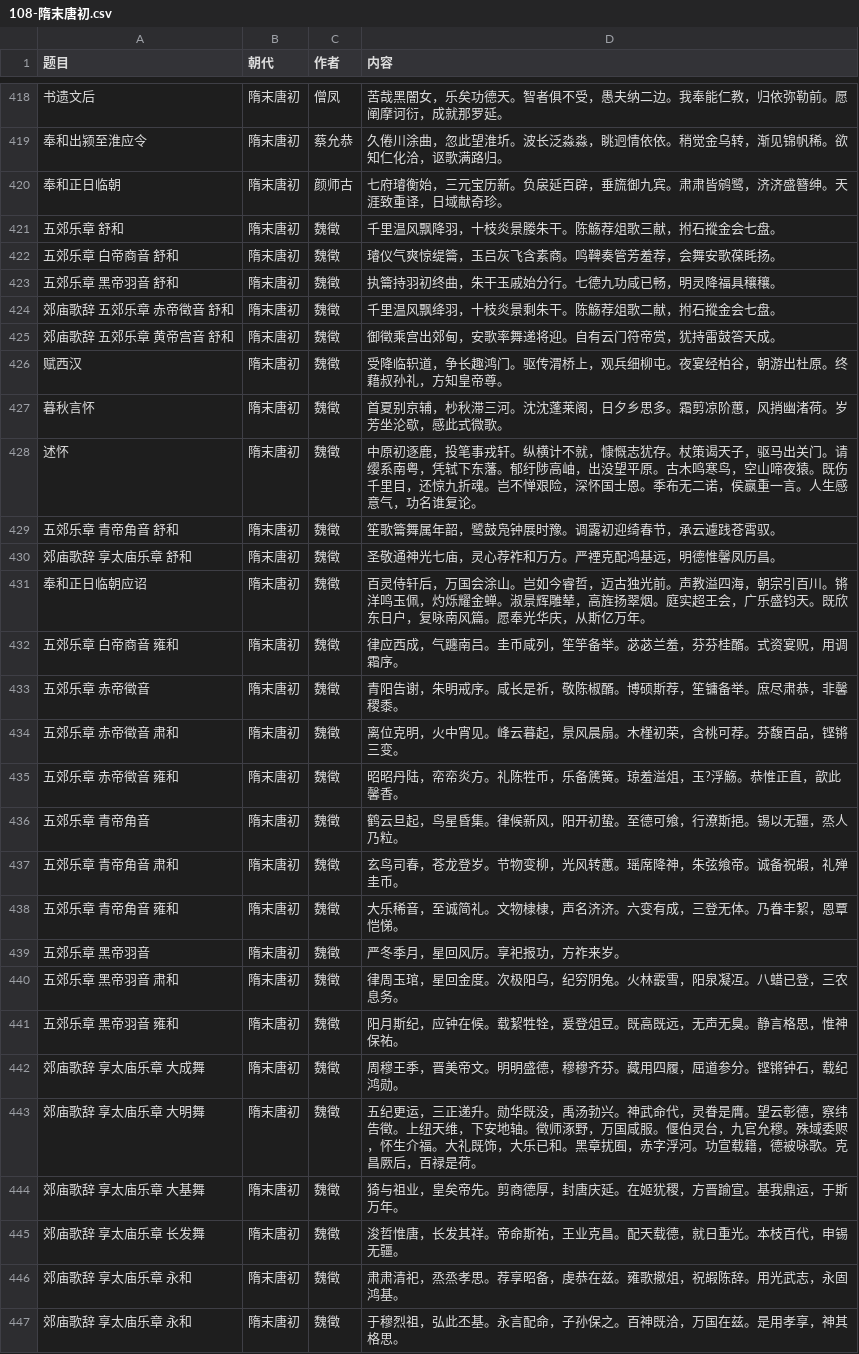
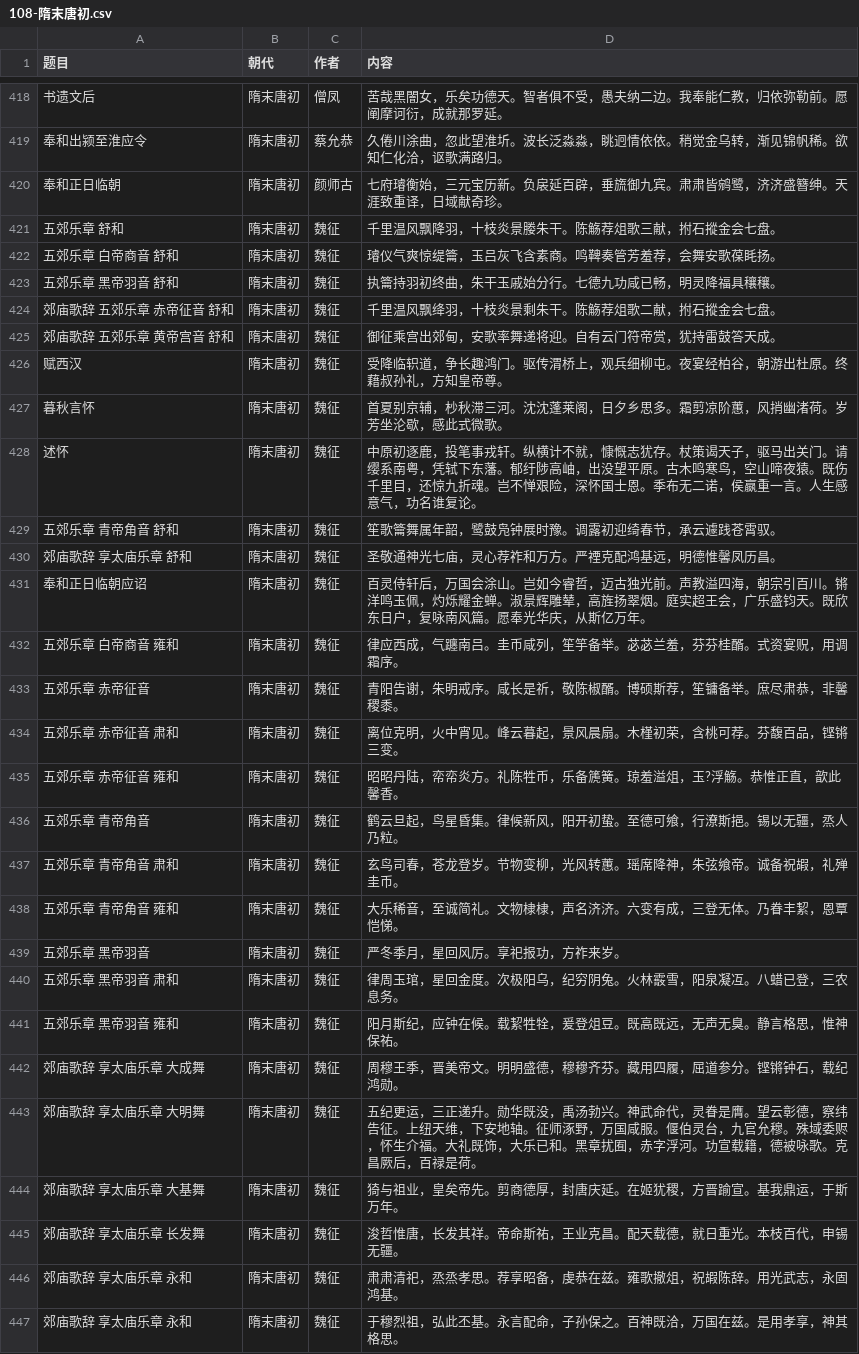
Before and after one commit to bingcheng1998/Poetry, a CSV file: 108-隋末唐初.csv, drawn as a sheet; only a part is shown, gaps mark what is left out; the diff covers the shown part only.

```diff
--- a/108-隋末唐初.csv
+++ b/108-隋末唐初.csv
@@ -420,28 +420,28 @@
 "奉和正日临朝","隋末唐初","颜师古","七府璿衡始，三元宝历新。负扆延百辟，垂旒御九宾。肃肃皆鹓鹭，济济盛簪绅。天涯致重译，日域献奇珍。"
-"五郊乐章 舒和","隋末唐初","魏徵","千里温风飘降羽，十枝炎景媵朱干。陈觞荐俎歌三献，拊石摐金会七盘。"
-"五郊乐章 白帝商音 舒和","隋末唐初","魏徵","璿仪气爽惊缇籥，玉吕灰飞含素商。鸣鞞奏管芳羞荐，会舞安歌葆眊扬。"
-"五郊乐章 黑帝羽音 舒和","隋末唐初","魏徵","执籥持羽初终曲，朱干玉戚始分行。七德九功咸已畅，明灵降福具穰穰。"
-"郊庙歌辞 五郊乐章 赤帝徵音 舒和","隋末唐初","魏徵","千里温风飘绛羽，十枝炎景剩朱干。陈觞荐俎歌二献，拊石摐金会七盘。"
-"郊庙歌辞 五郊乐章 黄帝宫音 舒和","隋末唐初","魏徵","御徵乘宫出郊甸，安歌率舞递将迎。自有云门符帝赏，犹持雷鼓答天成。"
-"赋西汉","隋末唐初","魏徵","受降临轵道，争长趣鸿门。驱传渭桥上，观兵细柳屯。夜宴经柏谷，朝游出杜原。终藉叔孙礼，方知皇帝尊。"
-"暮秋言怀","隋末唐初","魏徵","首夏别京辅，杪秋滞三河。沈沈蓬莱阁，日夕乡思多。霜剪凉阶蕙，风捎幽渚荷。岁芳坐沦歇，感此式微歌。"
-"述怀","隋末唐初","魏徵","中原初逐鹿，投笔事戎轩。纵横计不就，慷慨志犹存。杖策谒天子，驱马出关门。请缨系南粤，凭轼下东藩。郁纡陟高岫，出没望平原。古木鸣寒鸟，空山啼夜猿。既伤千里目，还惊九折魂。岂不惮艰险，深怀国士恩。季布无二诺，侯嬴重一言。人生感意气，功名谁复论。"
-"五郊乐章 青帝角音 舒和","隋末唐初","魏徵","笙歌籥舞属年韶，鹭鼓凫钟展时豫。调露初迎绮春节，承云遽践苍霄驭。"
-"郊庙歌辞 享太庙乐章 舒和","隋末唐初","魏徵","圣敬通神光七庙，灵心荐祚和万方。严禋克配鸿基远，明德惟馨凤历昌。"
-"奉和正日临朝应诏","隋末唐初","魏徵","百灵侍轩后，万国会涂山。岂如今睿哲，迈古独光前。声教溢四海，朝宗引百川。锵洋鸣玉佩，灼烁耀金蝉。淑景辉雕辇，高旌扬翠烟。庭实超王会，广乐盛钧天。既欣东日户，复咏南风篇。愿奉光华庆，从斯亿万年。"
-"五郊乐章 白帝商音 雍和","隋末唐初","魏徵","律应西成，气躔南吕。圭币咸列，笙竽备举。苾苾兰羞，芬芬桂醑。式资宴贶，用调霜序。"
-"五郊乐章 赤帝徵音","隋末唐初","魏徵","青阳告谢，朱明戒序。咸长是祈，敬陈椒醑。博硕斯荐，笙镛备举。庶尽肃恭，非馨稷黍。"
-"五郊乐章 赤帝徵音 肃和","隋末唐初","魏徵","离位克明，火中宵见。峰云暮起，景风晨扇。木槿初荣，含桃可荐。芬馥百品，铿锵三变。"
-"五郊乐章 赤帝徵音 雍和","隋末唐初","魏徵","昭昭丹陆，帟帟炎方。礼陈牲币，乐备篪簧。琼羞溢俎，玉?浮觞。恭惟正直，歆此馨香。"
-"五郊乐章 青帝角音","隋末唐初","魏徵","鹤云旦起，鸟星昏集。律候新风，阳开初蛰。至德可飨，行潦斯挹。锡以无疆，烝人乃粒。"
-"五郊乐章 青帝角音 肃和","隋末唐初","魏徵","玄鸟司春，苍龙登岁。节物变柳，光风转蕙。瑶席降神，朱弦飨帝。诚备祝嘏，礼殚圭币。"
-"五郊乐章 青帝角音 雍和","隋末唐初","魏徵","大乐稀音，至诚简礼。文物棣棣，声名济济。六变有成，三登无体。乃眷丰絜，恩覃恺悌。"
-"五郊乐章 黑帝羽音","隋末唐初","魏徵","严冬季月，星回风厉。享祀报功，方祚来岁。"
-"五郊乐章 黑帝羽音 肃和","隋末唐初","魏徵","律周玉琯，星回金度。次极阳乌，纪穷阴兔。火林霰雪，阳泉凝冱。八蜡已登，三农息务。"
-"五郊乐章 黑帝羽音 雍和","隋末唐初","魏徵","阳月斯纪，应钟在候。载絜牲牷，爰登俎豆。既高既远，无声无臭。静言格思，惟神保祐。"
-"郊庙歌辞 享太庙乐章 大成舞","隋末唐初","魏徵","周穆王季，晋美帝文。明明盛德，穆穆齐芬。藏用四履，屈道参分。铿锵钟石，载纪鸿勋。"
-"郊庙歌辞 享太庙乐章 大明舞","隋末唐初","魏徵","五纪更运，三正递升。勋华既没，禹汤勃兴。神武命代，灵眷是膺。望云彰德，察纬告徵。上纽天维，下安地轴。徵师涿野，万国咸服。偃伯灵台，九官允穆。殊域委赆，怀生介福。大礼既饰，大乐已和。黑章扰囿，赤字浮河。功宣载籍，德被咏歌。克昌厥后，百禄是荷。"
-"郊庙歌辞 享太庙乐章 大基舞","隋末唐初","魏徵","猗与祖业，皇矣帝先。剪商德厚，封唐庆延。在姬犹稷，方晋踰宣。基我鼎运，于斯万年。"
-"郊庙歌辞 享太庙乐章 长发舞","隋末唐初","魏徵","浚哲惟唐，长发其祥。帝命斯祐，王业克昌。配天载德，就日重光。本枝百代，申锡无疆。"
-"郊庙歌辞 享太庙乐章 永和","隋末唐初","魏徵","肃肃清祀，烝烝孝思。荐享昭备，虔恭在兹。雍歌撤俎，祝嘏陈辞。用光武志，永固鸿基。"
-"郊庙歌辞 享太庙乐章 永和","隋末唐初","魏徵","于穆烈祖，弘此丕基。永言配命，子孙保之。百神既洽，万国在兹。是用孝享，神其格思。"
+"五郊乐章 舒和","隋末唐初","魏征","千里温风飘降羽，十枝炎景媵朱干。陈觞荐俎歌三献，拊石摐金会七盘。"
+"五郊乐章 白帝商音 舒和","隋末唐初","魏征","璿仪气爽惊缇籥，玉吕灰飞含素商。鸣鞞奏管芳羞荐，会舞安歌葆眊扬。"
+"五郊乐章 黑帝羽音 舒和","隋末唐初","魏征","执籥持羽初终曲，朱干玉戚始分行。七德九功咸已畅，明灵降福具穰穰。"
+"郊庙歌辞 五郊乐章 赤帝征音 舒和","隋末唐初","魏征","千里温风飘绛羽，十枝炎景剩朱干。陈觞荐俎歌二献，拊石摐金会七盘。"
+"郊庙歌辞 五郊乐章 黄帝宫音 舒和","隋末唐初","魏征","御征乘宫出郊甸，安歌率舞递将迎。自有云门符帝赏，犹持雷鼓答天成。"
+"赋西汉","隋末唐初","魏征","受降临轵道，争长趣鸿门。驱传渭桥上，观兵细柳屯。夜宴经柏谷，朝游出杜原。终藉叔孙礼，方知皇帝尊。"
+"暮秋言怀","隋末唐初","魏征","首夏别京辅，杪秋滞三河。沈沈蓬莱阁，日夕乡思多。霜剪凉阶蕙，风捎幽渚荷。岁芳坐沦歇，感此式微歌。"
+"述怀","隋末唐初","魏征","中原初逐鹿，投笔事戎轩。纵横计不就，慷慨志犹存。杖策谒天子，驱马出关门。请缨系南粤，凭轼下东藩。郁纡陟高岫，出没望平原。古木鸣寒鸟，空山啼夜猿。既伤千里目，还惊九折魂。岂不惮艰险，深怀国士恩。季布无二诺，侯嬴重一言。人生感意气，功名谁复论。"
+"五郊乐章 青帝角音 舒和","隋末唐初","魏征","笙歌籥舞属年韶，鹭鼓凫钟展时豫。调露初迎绮春节，承云遽践苍霄驭。"
+"郊庙歌辞 享太庙乐章 舒和","隋末唐初","魏征","圣敬通神光七庙，灵心荐祚和万方。严禋克配鸿基远，明德惟馨凤历昌。"
+"奉和正日临朝应诏","隋末唐初","魏征","百灵侍轩后，万国会涂山。岂如今睿哲，迈古独光前。声教溢四海，朝宗引百川。锵洋鸣玉佩，灼烁耀金蝉。淑景辉雕辇，高旌扬翠烟。庭实超王会，广乐盛钧天。既欣东日户，复咏南风篇。愿奉光华庆，从斯亿万年。"
+"五郊乐章 白帝商音 雍和","隋末唐初","魏征","律应西成，气躔南吕。圭币咸列，笙竽备举。苾苾兰羞，芬芬桂醑。式资宴贶，用调霜序。"
+"五郊乐章 赤帝征音","隋末唐初","魏征","青阳告谢，朱明戒序。咸长是祈，敬陈椒醑。博硕斯荐，笙镛备举。庶尽肃恭，非馨稷黍。"
+"五郊乐章 赤帝征音 肃和","隋末唐初","魏征","离位克明，火中宵见。峰云暮起，景风晨扇。木槿初荣，含桃可荐。芬馥百品，铿锵三变。"
+"五郊乐章 赤帝征音 雍和","隋末唐初","魏征","昭昭丹陆，帟帟炎方。礼陈牲币，乐备篪簧。琼羞溢俎，玉?浮觞。恭惟正直，歆此馨香。"
+"五郊乐章 青帝角音","隋末唐初","魏征","鹤云旦起，鸟星昏集。律候新风，阳开初蛰。至德可飨，行潦斯挹。锡以无疆，烝人乃粒。"
+"五郊乐章 青帝角音 肃和","隋末唐初","魏征","玄鸟司春，苍龙登岁。节物变柳，光风转蕙。瑶席降神，朱弦飨帝。诚备祝嘏，礼殚圭币。"
+"五郊乐章 青帝角音 雍和","隋末唐初","魏征","大乐稀音，至诚简礼。文物棣棣，声名济济。六变有成，三登无体。乃眷丰絜，恩覃恺悌。"
+"五郊乐章 黑帝羽音","隋末唐初","魏征","严冬季月，星回风厉。享祀报功，方祚来岁。"
+"五郊乐章 黑帝羽音 肃和","隋末唐初","魏征","律周玉琯，星回金度。次极阳乌，纪穷阴兔。火林霰雪，阳泉凝冱。八蜡已登，三农息务。"
+"五郊乐章 黑帝羽音 雍和","隋末唐初","魏征","阳月斯纪，应钟在候。载絜牲牷，爰登俎豆。既高既远，无声无臭。静言格思，惟神保祐。"
+"郊庙歌辞 享太庙乐章 大成舞","隋末唐初","魏征","周穆王季，晋美帝文。明明盛德，穆穆齐芬。藏用四履，屈道参分。铿锵钟石，载纪鸿勋。"
+"郊庙歌辞 享太庙乐章 大明舞","隋末唐初","魏征","五纪更运，三正递升。勋华既没，禹汤勃兴。神武命代，灵眷是膺。望云彰德，察纬告征。上纽天维，下安地轴。征师涿野，万国咸服。偃伯灵台，九官允穆。殊域委赆，怀生介福。大礼既饰，大乐已和。黑章扰囿，赤字浮河。功宣载籍，德被咏歌。克昌厥后，百禄是荷。"
+"郊庙歌辞 享太庙乐章 大基舞","隋末唐初","魏征","猗与祖业，皇矣帝先。剪商德厚，封唐庆延。在姬犹稷，方晋踰宣。基我鼎运，于斯万年。"
+"郊庙歌辞 享太庙乐章 长发舞","隋末唐初","魏征","浚哲惟唐，长发其祥。帝命斯祐，王业克昌。配天载德，就日重光。本枝百代，申锡无疆。"
+"郊庙歌辞 享太庙乐章 永和","隋末唐初","魏征","肃肃清祀，烝烝孝思。荐享昭备，虔恭在兹。雍歌撤俎，祝嘏陈辞。用光武志，永固鸿基。"
+"郊庙歌辞 享太庙乐章 永和","隋末唐初","魏征","于穆烈祖，弘此丕基。永言配命，子孙保之。百神既洽，万国在兹。是用孝享，神其格思。"
```
Also changed, not shown: 47 edited cells elsewhere in this file, 100-先秦.csv, 103-汉.csv, 10 other files.
